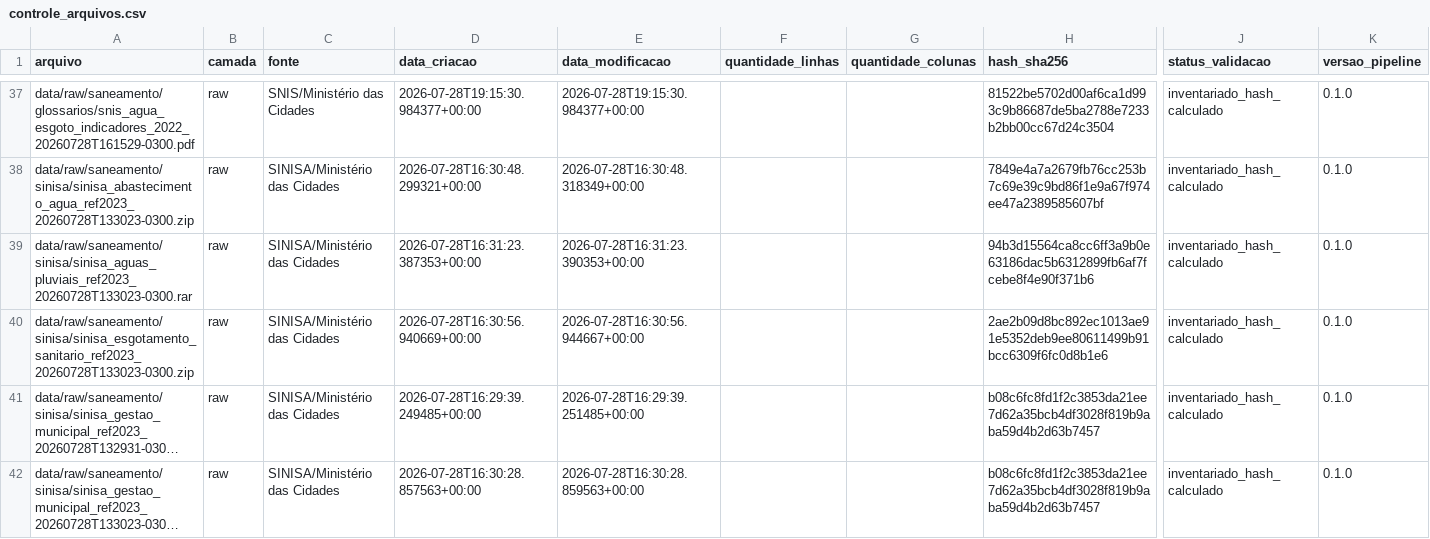
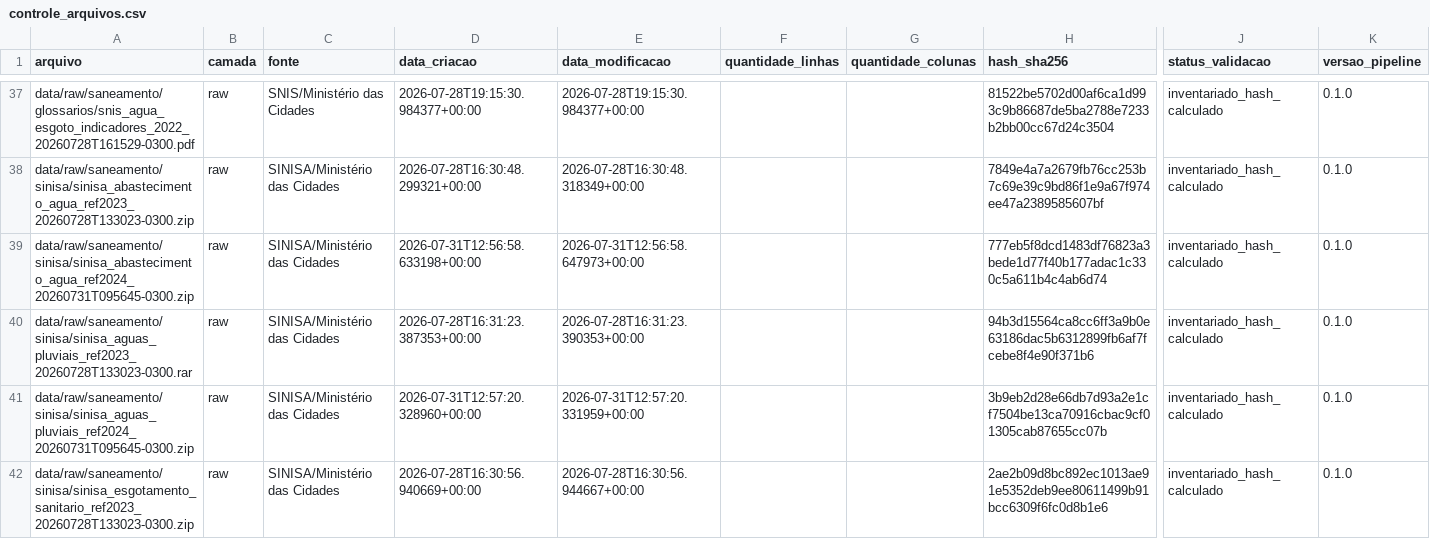
Before and after one commit to ifLauraAlmeida/denguesandbox, a CSV file: data/metadata/controle_arquivos.csv, drawn as a sheet; only a part is shown, gaps mark what is left out; the shorter side is filled out with more unchanged rows; long unchanged cells end in …; rows hold the shown columns only; the diff covers the shown part only; the diff names each change by its address in the sheet, - before the commit and + after, or states it on an @@ line.

```diff
--- a/data/metadata/controle_arquivos.csv
+++ b/data/metadata/controle_arquivos.csv
+row 39: data/raw/saneamento/sinisa/sinisa_abastecimento_agua_ref2024_20260731T095645-0300.zip | raw | SINISA/Ministério das Cidades | 2026-07-31T12:56:58.633198+00:00 | 2026-07-31T12:56:58.647973+00:00 |  |  | 777eb5f8dcd1483df76823a3bede1d77f40b177adac1c330c5a611b4c4ab6d74 | inventariado_hash_calculado | 0.1.0
+row 41: data/raw/saneamento/sinisa/sinisa_aguas_pluviais_ref2024_20260731T095645-0300.zip | raw | SINISA/Ministério das Cidades | 2026-07-31T12:57:20.328960+00:00 | 2026-07-31T12:57:20.331959+00:00 |  |  | 3b9eb2d28e66db7d93a2e1cf7504be13ca70916cbac9cf01305cab87655cc07b | inventariado_hash_calculado | 0.1.0
```
Also changed, not shown: 8 added rows and 4 edited cells elsewhere in this file, data/metadata/dicionario_coleta.csv, 10 other files.
